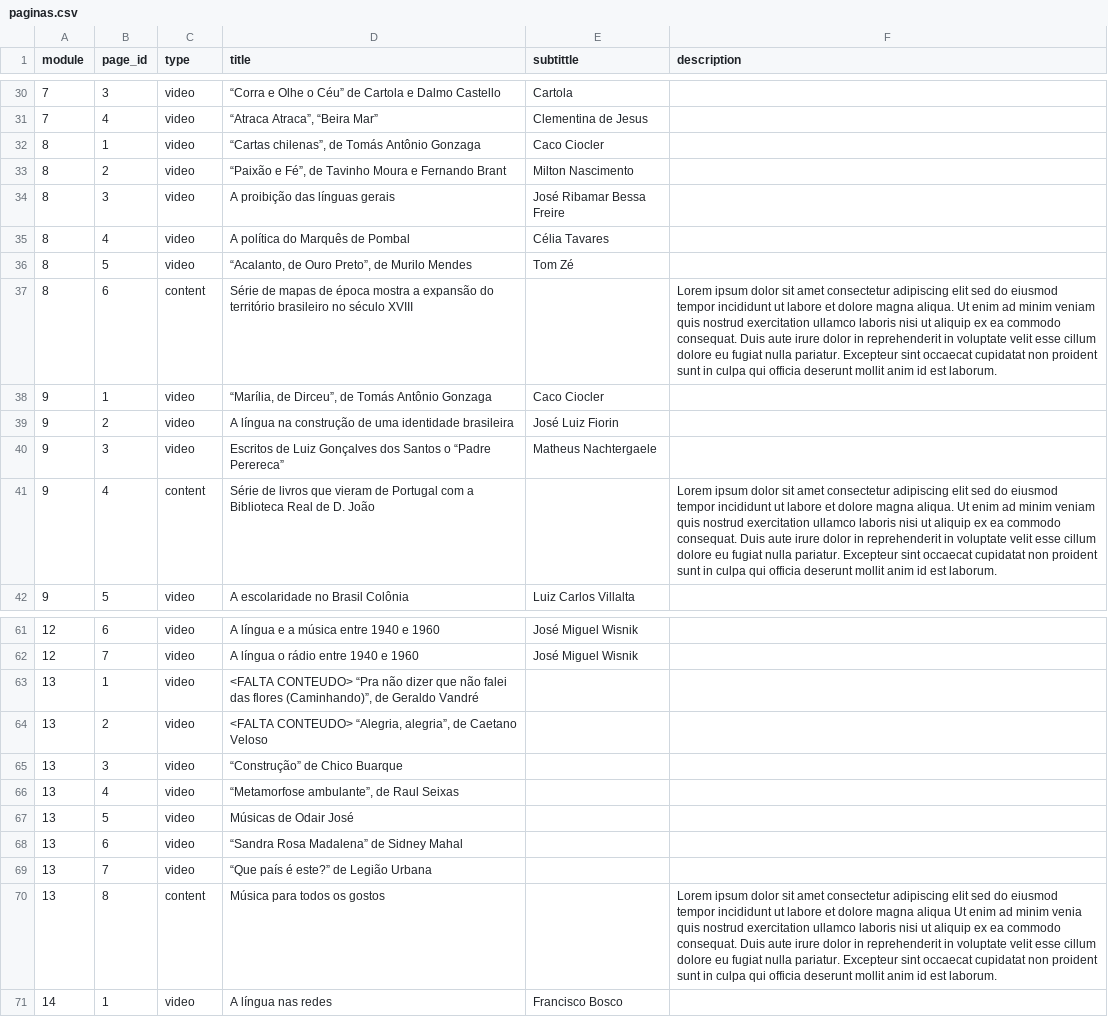
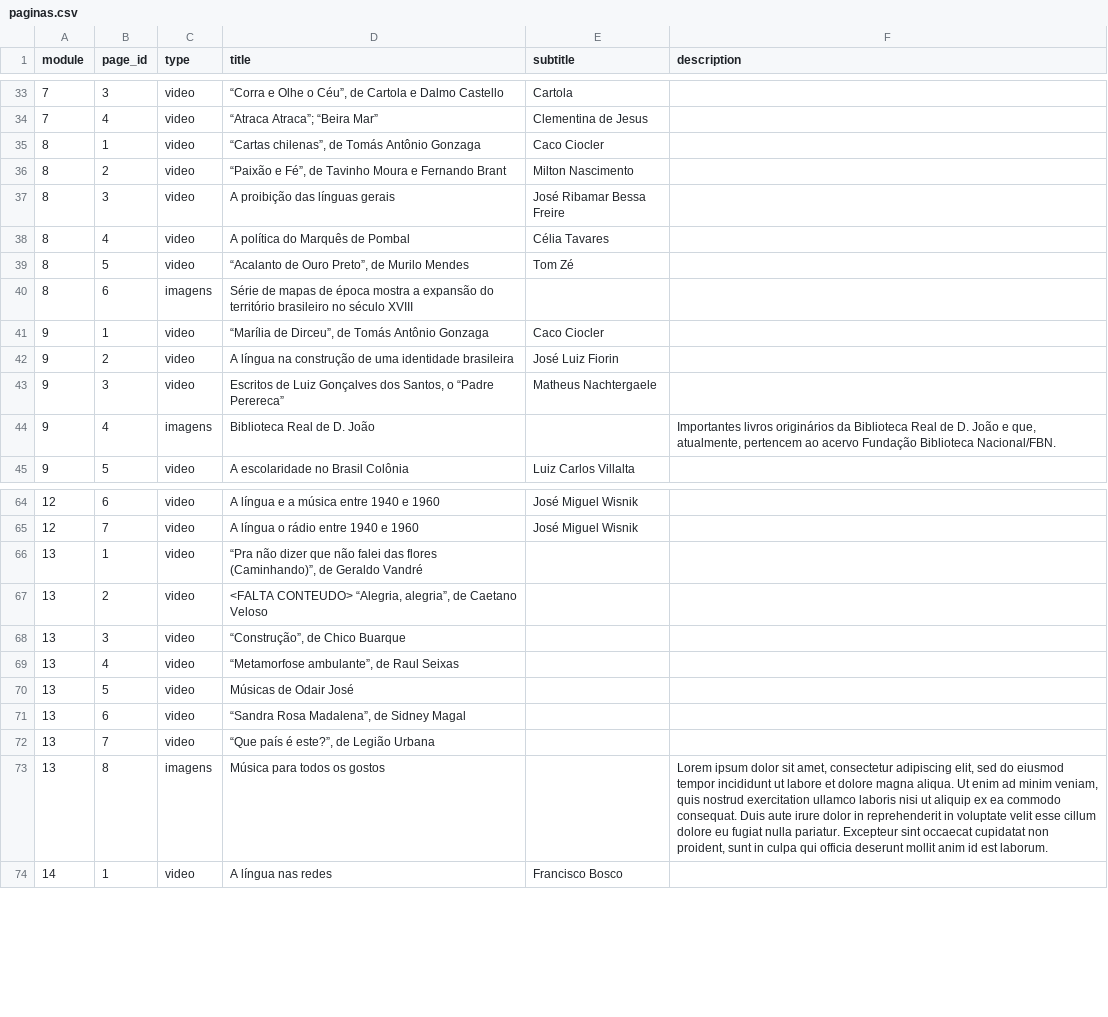
Before and after one commit to hugoluc/linhaDoTempo, a CSV file: extras/paginas.csv, drawn as a sheet; only a part is shown, gaps mark what is left out; the diff covers the shown part only.

```diff
--- a/extras/paginas.csv
+++ b/extras/paginas.csv
@@ -1 +1 @@
-module,page_id,type,title,subtittle,description
+module,page_id,type,title,subtitle,description
@@ -30,3 +33,3 @@ module,page_id,type,title,subtittle,description
-7,3,video,“Corra e Olhe o Céu” de Cartola e Dalmo Castello,Cartola,
-7,4,video,"“Atraca Atraca”,  “Beira Mar”",Clementina de Jesus,
+7,3,video,"“Corra e Olhe o Céu”, de Cartola e Dalmo Castello",Cartola,
+7,4,video,“Atraca Atraca”; “Beira Mar”,Clementina de Jesus,
 8,1,video,"“Cartas chilenas”, de Tomás Antônio Gonzaga",Caco Ciocler,
@@ -35,8 +38,8 @@ module,page_id,type,title,subtittle,description
 8,4,video,A política do Marquês de Pombal,Célia Tavares,
-8,5,video,"“Acalanto, de Ouro Preto”, de Murilo Mendes",Tom Zé,
-8,6,content,Série de mapas de época mostra a expansão do território brasileiro no século XVIII,,Lorem ipsum dolor sit amet consectetur adipiscing elit sed do eiusmod tempor incididunt ut labore et dolore magna aliqua. Ut enim ad minim veniam quis nostrud exercitation ullamco laboris nisi ut aliquip ex ea commodo consequat. Duis aute irure dolor in reprehenderit in voluptate velit esse cillum dolore eu fugiat nulla pariatur. Excepteur sint occaecat cupidatat non proident sunt in culpa qui officia deserunt mollit anim id est laborum.
-9,1,video,"“Marília, de Dirceu”, de Tomás Antônio Gonzaga",Caco Ciocler,
+8,5,video,"“Acalanto de Ouro Preto”, de Murilo Mendes",Tom Zé,
+8,6,imagens,Série de mapas de época mostra a expansão do território brasileiro no século XVIII,,
+9,1,video,"“Marília de Dirceu”, de Tomás Antônio Gonzaga",Caco Ciocler,
 9,2,video,A língua na construção de uma identidade brasileira,José Luiz Fiorin,
-9,3,video,Escritos de Luiz Gonçalves dos Santos o “Padre Perereca”,Matheus Nachtergaele,
-9,4,content,Série de livros que vieram de Portugal com a Biblioteca Real de D. João,,Lorem ipsum dolor sit amet consectetur adipiscing elit sed do eiusmod tempor incididunt ut labore et dolore magna aliqua. Ut enim ad minim veniam quis nostrud exercitation ullamco laboris nisi ut aliquip ex ea commodo consequat. Duis aute irure dolor in reprehenderit in voluptate velit esse cillum dolore eu fugiat nulla pariatur. Excepteur sint occaecat cupidatat non proident sunt in culpa qui officia deserunt mollit anim id est laborum.
+9,3,video,"Escritos de Luiz Gonçalves dos Santos, o “Padre Perereca”",Matheus Nachtergaele,
+9,4,imagens,Biblioteca Real de D. João,,"Importantes livros originários da Biblioteca Real de D. João e que, atualmente, pertencem ao acervo Fundação Biblioteca Nacional/FBN."
 9,5,video,A escolaridade no Brasil Colônia,Luiz Carlos Villalta,
@@ -63,9 +66,9 @@ module,page_id,type,title,subtittle,description
-13,1,video,"<FALTA CONTEUDO> “Pra não dizer que não falei das flores (Caminhando)”, de Geraldo Vandré",,
+13,1,video,"“Pra não dizer que não falei das flores (Caminhando)”, de Geraldo Vandré",,
 13,2,video,"<FALTA CONTEUDO> “Alegria, alegria”, de Caetano Veloso",,
-13,3,video,“Construção”  de Chico Buarque,,
+13,3,video,"“Construção”, de Chico Buarque",,
 13,4,video,"“Metamorfose ambulante”, de Raul Seixas",,
 13,5,video,Músicas de Odair José,,
-13,6,video,“Sandra Rosa Madalena” de Sidney Mahal,,
-13,7,video,“Que país é este?” de Legião Urbana,,
-13,8,content,Música para todos os gostos,,Lorem ipsum dolor sit amet consectetur adipiscing elit sed do eiusmod tempor incididunt ut labore et dolore magna aliqua Ut enim ad minim venia quis nostrud exercitation ullamco laboris nisi ut aliquip ex ea commodo consequat. Duis aute irure dolor in reprehenderit in voluptate velit esse cillum dolore eu fugiat nulla pariatur. Excepteur sint occaecat cupidatat non proident sunt in culpa qui officia deserunt mollit anim id est laborum.
+13,6,video,"“Sandra Rosa Madalena”, de Sidney Magal",,
+13,7,video,"“Que país é este?”, de Legião Urbana",,
+13,8,imagens,Música para todos os gostos,,"Lorem ipsum dolor sit amet, consectetur adipiscing elit, sed do eiusmod tempor incididunt ut labore et dolore magna aliqua. Ut enim ad minim veniam, quis nostrud exercitation ullamco laboris nisi ut aliquip ex ea commodo consequat. Duis aute irure dolor in reprehenderit in voluptate velit esse cillum dolore eu fugiat nulla pariatur. Excepteur sint occaecat cupidatat non proident, sunt in culpa qui officia deserunt mollit anim id est laborum."
 14,1,video,A língua nas redes,Francisco Bosco,
```
Also changed, not shown: 3 added rows and 20 edited cells elsewhere in this file, extras/imagens.csv, 3 other files.
